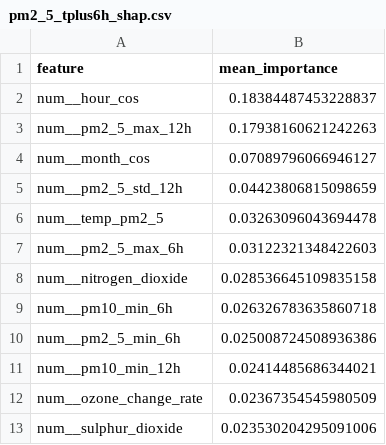
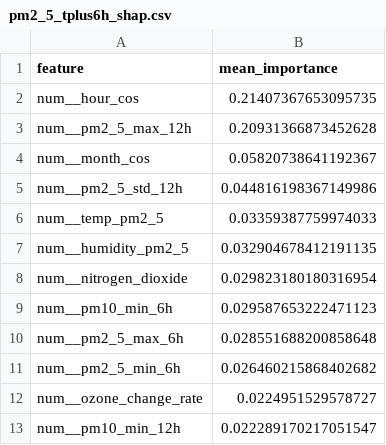
Before and after one commit to ByteCraftByLaiba/aqi-prediction-system, a CSV file: models/shap/pm2_5_tplus6h_shap.csv, drawn as a sheet.

```diff
--- a/models/shap/pm2_5_tplus6h_shap.csv
+++ b/models/shap/pm2_5_tplus6h_shap.csv
@@ -1,13 +1,13 @@
 feature,mean_importance
-num__hour_cos,0.18384487453228837
-num__pm2_5_max_12h,0.17938160621242263
-num__month_cos,0.07089796066946127
-num__pm2_5_std_12h,0.04423806815098659
-num__temp_pm2_5,0.03263096043694478
-num__pm2_5_max_6h,0.03122321348422603
-num__nitrogen_dioxide,0.028536645109835158
-num__pm10_min_6h,0.026326783635860718
-num__pm2_5_min_6h,0.025008724508936386
-num__pm10_min_12h,0.02414485686344021
-num__ozone_change_rate,0.02367354545980509
-num__sulphur_dioxide,0.023530204295091006
+num__hour_cos,0.21407367653095735
+num__pm2_5_max_12h,0.20931366873452628
+num__month_cos,0.05820738641192367
+num__pm2_5_std_12h,0.044816198367149986
+num__temp_pm2_5,0.03359387759974033
+num__humidity_pm2_5,0.032904678412191135
+num__nitrogen_dioxide,0.029823180180316954
+num__pm10_min_6h,0.029587653222471123
+num__pm2_5_max_6h,0.028551688200858648
+num__pm2_5_min_6h,0.026460215868402682
+num__ozone_change_rate,0.0224951529578727
+num__pm10_min_12h,0.022289170217051547
```
Also changed, not shown: models/shap/pm10_tplus3h_shap.csv, models/shap/pm10_tplus6h_shap.csv, 14 other files.
